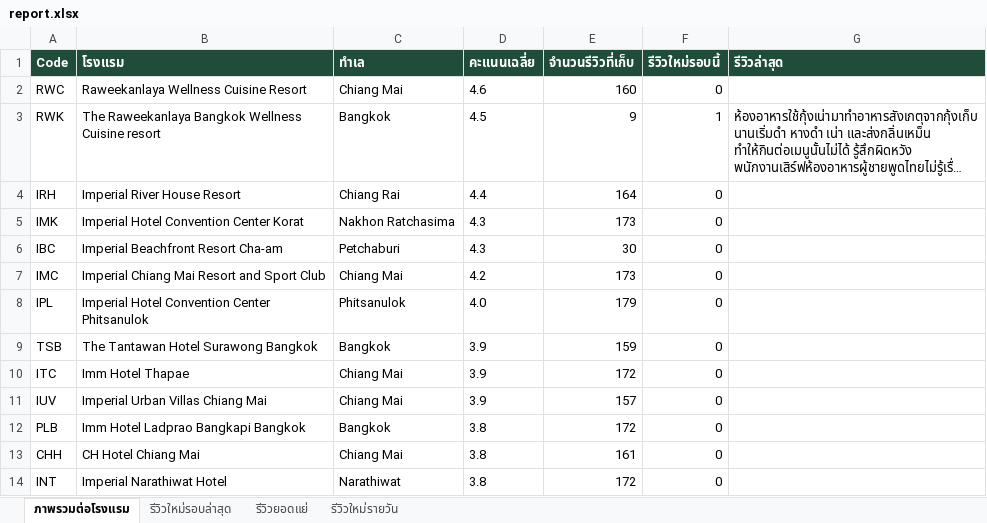
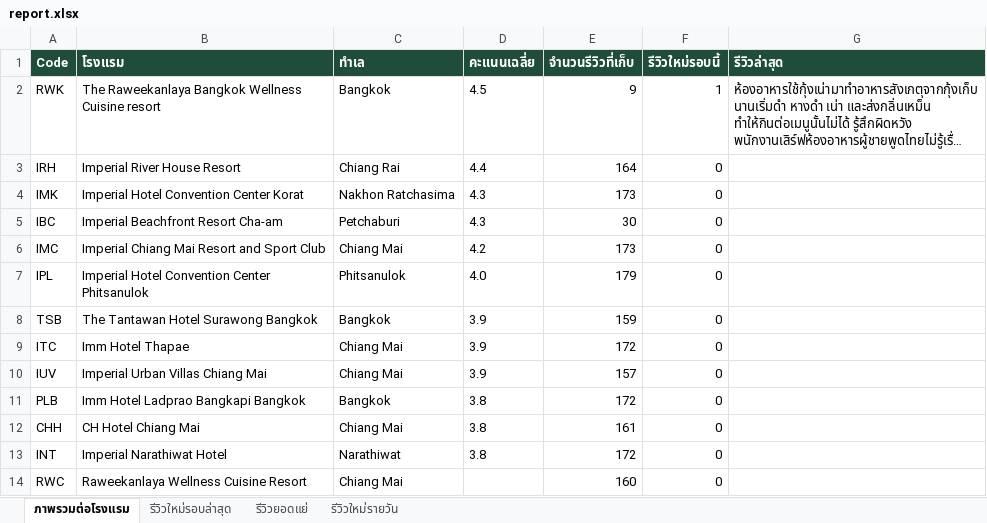
Before and after one commit to chatchai-c-tccprivate-com/hotel-reviews, an Excel workbook: report.xlsx, sheet ภาพรวมต่อโรงแรม, drawn as a sheet; long unchanged cells end in …; values as stored, in another font and other column widths than the file's, no borders; removed rows and columns are numbered as before the commit, all else as after; the diff names each change by its address in the sheet, - before the commit and + after, or states it on an @@ line.

```diff
--- a/report.xlsx (sheet ภาพรวมต่อโรงแรม)
+++ b/report.xlsx (sheet ภาพรวมต่อโรงแรม)
-row 2: RWC | Raweekanlaya Wellness Cuisine Resort | Chiang Mai | 4.6 | 160 | 0
+row 14: RWC | Raweekanlaya Wellness Cuisine Resort | Chiang Mai |  | 160 | 0
```
Also changed, not shown: 1 other file.
